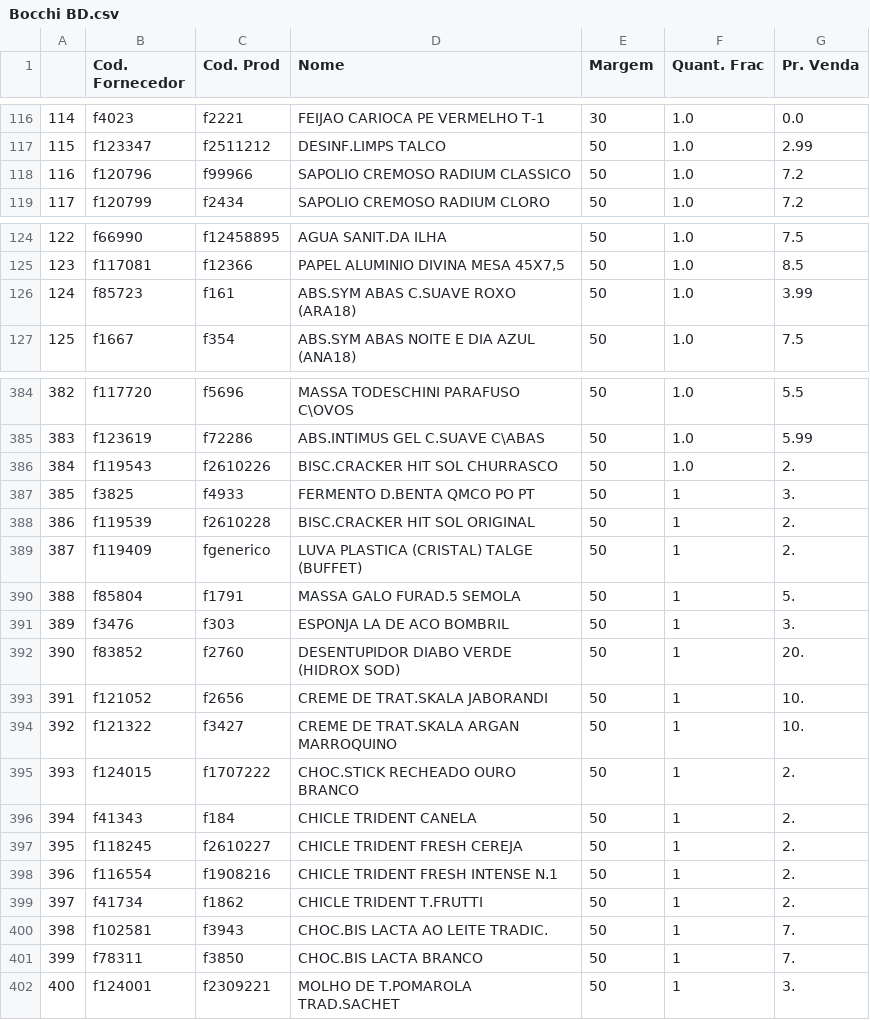
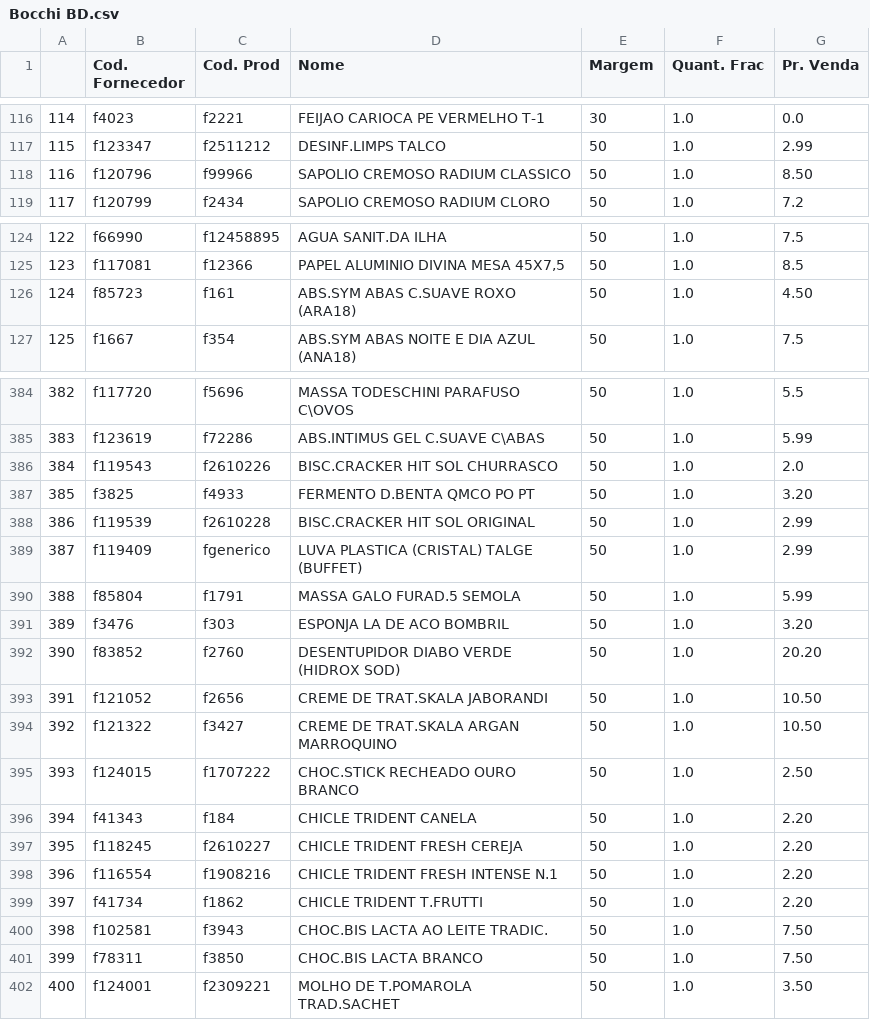
Before and after one commit to I3run01/PY-Auto-Preco-V2, a CSV file: Bocchi BD.csv, drawn as a sheet; only a part is shown, gaps mark what is left out; the diff covers the shown part only.

```diff
--- a/Bocchi BD.csv
+++ b/Bocchi BD.csv
@@ -117,3 +117,3 @@
 115,f123347,f2511212,DESINF.LIMPS TALCO,50,1.0,2.99
-116,f120796,f99966,SAPOLIO CREMOSO RADIUM CLASSICO,50,1.0,7.2
+116,f120796,f99966,SAPOLIO CREMOSO RADIUM CLASSICO,50,1.0,8.50
 117,f120799,f2434,SAPOLIO CREMOSO RADIUM CLORO,50,1.0,7.2
@@ -125,3 +125,3 @@
 123,f117081,f12366,"PAPEL ALUMINIO DIVINA MESA 45X7,5",50,1.0,8.5
-124,f85723,f161,ABS.SYM ABAS C.SUAVE ROXO (ARA18),50,1.0,3.99
+124,f85723,f161,ABS.SYM ABAS C.SUAVE ROXO (ARA18),50,1.0,4.50
 125,f1667,f354,ABS.SYM ABAS NOITE E DIA AZUL (ANA18),50,1.0,7.5
@@ -385,18 +385,18 @@
 383,f123619,f72286,ABS.INTIMUS GEL C.SUAVE C\ABAS,50,1.0,5.99
-384,f119543,f2610226,BISC.CRACKER HIT SOL CHURRASCO,50,1.0,2.
-385,f3825,f4933,FERMENTO D.BENTA QMCO PO PT,50,1,3.
-386,f119539,f2610228,BISC.CRACKER HIT SOL ORIGINAL,50,1,2.
-387,f119409,fgenerico,LUVA PLASTICA (CRISTAL) TALGE (BUFFET),50,1,2.
-388,f85804,f1791,MASSA GALO FURAD.5 SEMOLA,50,1,5.
-389,f3476,f303,ESPONJA LA DE ACO BOMBRIL,50,1,3.
-390,f83852,f2760,DESENTUPIDOR DIABO VERDE (HIDROX SOD),50,1,20.
-391,f121052,f2656,CREME DE TRAT.SKALA JABORANDI,50,1,10.
-392,f121322,f3427,CREME DE TRAT.SKALA ARGAN MARROQUINO,50,1,10.
-393,f124015,f1707222,CHOC.STICK RECHEADO OURO BRANCO,50,1,2.
-394,f41343,f184,CHICLE TRIDENT CANELA,50,1,2.
-395,f118245,f2610227,CHICLE TRIDENT FRESH CEREJA,50,1,2.
-396,f116554,f1908216,CHICLE TRIDENT FRESH INTENSE N.1,50,1,2.
-397,f41734,f1862,CHICLE TRIDENT T.FRUTTI,50,1,2.
-398,f102581,f3943,CHOC.BIS LACTA AO LEITE TRADIC.,50,1,7.
-399,f78311,f3850,CHOC.BIS LACTA BRANCO,50,1,7.
-400,f124001,f2309221,MOLHO DE T.POMAROLA TRAD.SACHET,50,1,3.
+384,f119543,f2610226,BISC.CRACKER HIT SOL CHURRASCO,50,1.0,2.0
+385,f3825,f4933,FERMENTO D.BENTA QMCO PO PT,50,1.0,3.20
+386,f119539,f2610228,BISC.CRACKER HIT SOL ORIGINAL,50,1.0,2.99
+387,f119409,fgenerico,LUVA PLASTICA (CRISTAL) TALGE (BUFFET),50,1.0,2.99
+388,f85804,f1791,MASSA GALO FURAD.5 SEMOLA,50,1.0,5.99
+389,f3476,f303,ESPONJA LA DE ACO BOMBRIL,50,1.0,3.20
+390,f83852,f2760,DESENTUPIDOR DIABO VERDE (HIDROX SOD),50,1.0,20.20
+391,f121052,f2656,CREME DE TRAT.SKALA JABORANDI,50,1.0,10.50
+392,f121322,f3427,CREME DE TRAT.SKALA ARGAN MARROQUINO,50,1.0,10.50
+393,f124015,f1707222,CHOC.STICK RECHEADO OURO BRANCO,50,1.0,2.50
+394,f41343,f184,CHICLE TRIDENT CANELA,50,1.0,2.20
+395,f118245,f2610227,CHICLE TRIDENT FRESH CEREJA,50,1.0,2.20
+396,f116554,f1908216,CHICLE TRIDENT FRESH INTENSE N.1,50,1.0,2.20
+397,f41734,f1862,CHICLE TRIDENT T.FRUTTI,50,1.0,2.20
+398,f102581,f3943,CHOC.BIS LACTA AO LEITE TRADIC.,50,1.0,7.50
+399,f78311,f3850,CHOC.BIS LACTA BRANCO,50,1.0,7.50
+400,f124001,f2309221,MOLHO DE T.POMAROLA TRAD.SACHET,50,1.0,3.50
```
Also changed, not shown: 4 edited cells elsewhere in this file.
